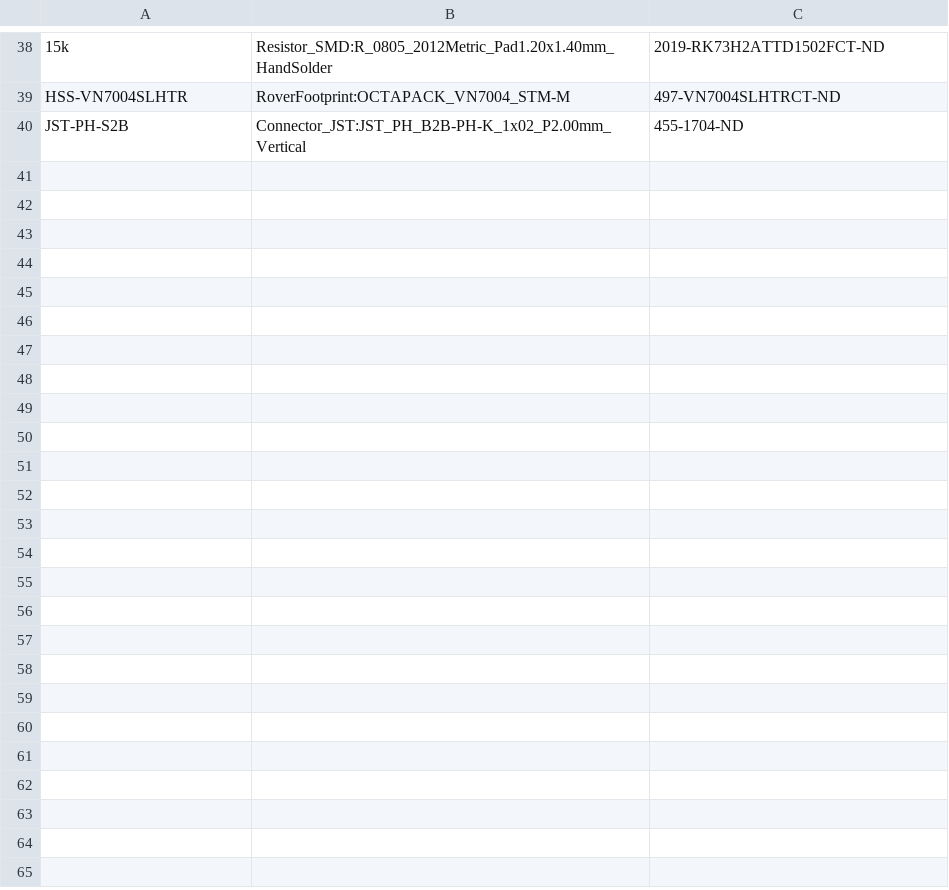
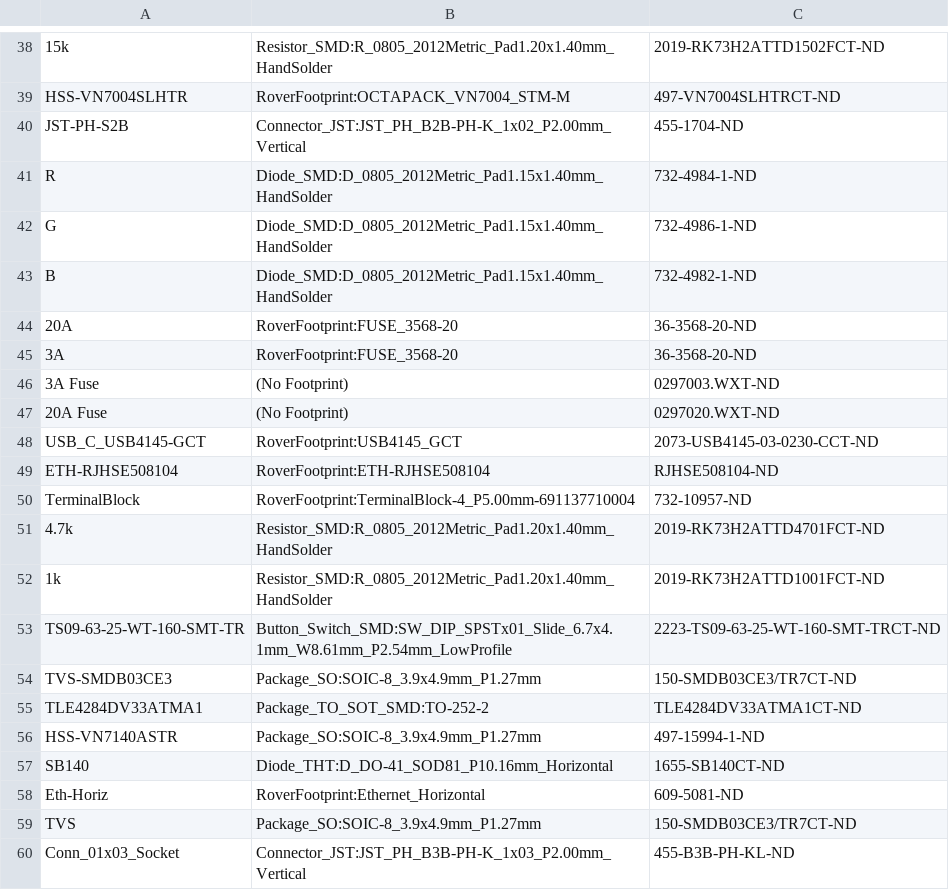
Before and after one commit to robotique-udes/PCB, a CSV file: rover/scripts/known_part_cache.csv, drawn as a sheet; only a part is shown, gaps mark what is left out; the diff covers the shown part only; the diff names each change by its address in the sheet, - before the commit and + after, or states it on an @@ line.

```diff
--- a/rover/scripts/known_part_cache.csv
+++ b/rover/scripts/known_part_cache.csv
+row 41: R | Diode_SMD:D_0805_2012Metric_Pad1.15x1.40mm_HandSolder | 732-4984-1-ND
+row 42: G | Diode_SMD:D_0805_2012Metric_Pad1.15x1.40mm_HandSolder | 732-4986-1-ND
+row 43: B | Diode_SMD:D_0805_2012Metric_Pad1.15x1.40mm_HandSolder | 732-4982-1-ND
+row 44: 20A | RoverFootprint:FUSE_3568-20 | 36-3568-20-ND
+row 45: 3A | RoverFootprint:FUSE_3568-20 | 36-3568-20-ND
+row 46: 3A Fuse | (No Footprint) | 0297003.WXT-ND
+row 47: 20A Fuse | (No Footprint) | 0297020.WXT-ND
+row 48: USB_C_USB4145-GCT | RoverFootprint:USB4145_GCT | 2073-USB4145-03-0230-CCT-ND
+row 49: ETH-RJHSE508104 | RoverFootprint:ETH-RJHSE508104 | RJHSE508104-ND
+row 50: TerminalBlock | RoverFootprint:TerminalBlock-4_P5.00mm-691137710004 | 732-10957-ND
+row 51: 4.7k | Resistor_SMD:R_0805_2012Metric_Pad1.20x1.40mm_HandSolder | 2019-RK73H2ATTD4701FCT-ND
+row 52: 1k | Resistor_SMD:R_0805_2012Metric_Pad1.20x1.40mm_HandSolder | 2019-RK73H2ATTD1001FCT-ND
+row 53: TS09-63-25-WT-160-SMT-TR | Button_Switch_SMD:SW_DIP_SPSTx01_Slide_6.7x4.1mm_W8.61mm_P2.54mm_LowProfile | 2223-TS09-63-25-WT-160-SMT-TRCT-ND
+row 54: TVS-SMDB03CE3 | Package_SO:SOIC-8_3.9x4.9mm_P1.27mm | 150-SMDB03CE3/TR7CT-ND
+row 55: TLE4284DV33ATMA1 | Package_TO_SOT_SMD:TO-252-2 | TLE4284DV33ATMA1CT-ND
+row 56: HSS-VN7140ASTR | Package_SO:SOIC-8_3.9x4.9mm_P1.27mm | 497-15994-1-ND
+row 57: SB140 | Diode_THT:D_DO-41_SOD81_P10.16mm_Horizontal | 1655-SB140CT-ND
+row 58: Eth-Horiz | RoverFootprint:Ethernet_Horizontal | 609-5081-ND
+row 59: TVS | Package_SO:SOIC-8_3.9x4.9mm_P1.27mm | 150-SMDB03CE3/TR7CT-ND
+row 60: Conn_01x03_Socket | Connector_JST:JST_PH_B3B-PH-K_1x03_P2.00mm_Vertical | 455-B3B-PH-KL-ND
```
Also changed, not shown: 9 added rows elsewhere in this file, 52 other files.
